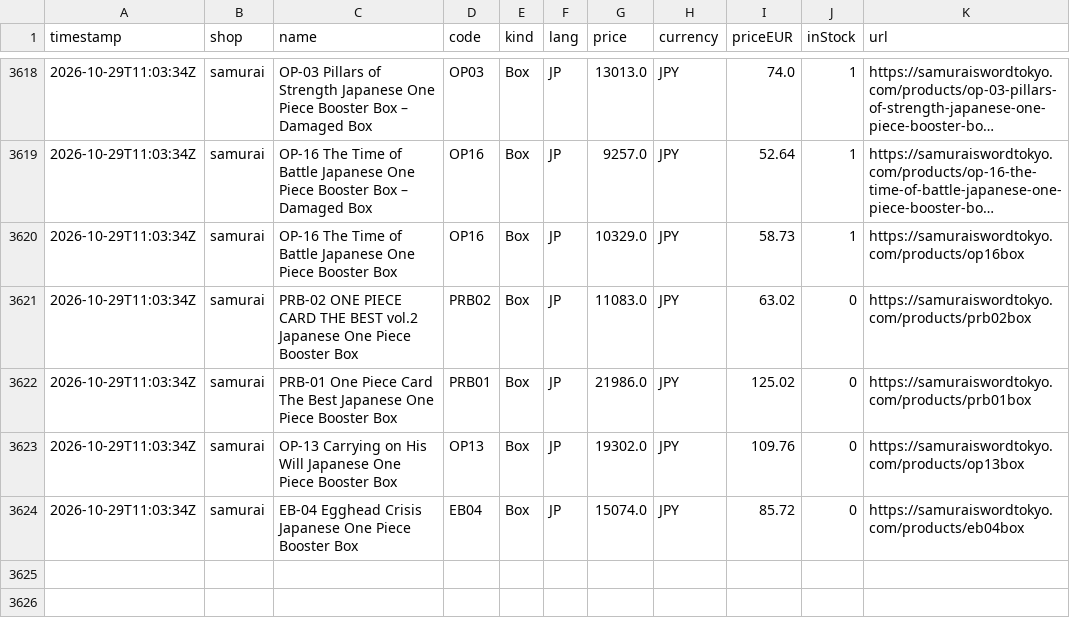
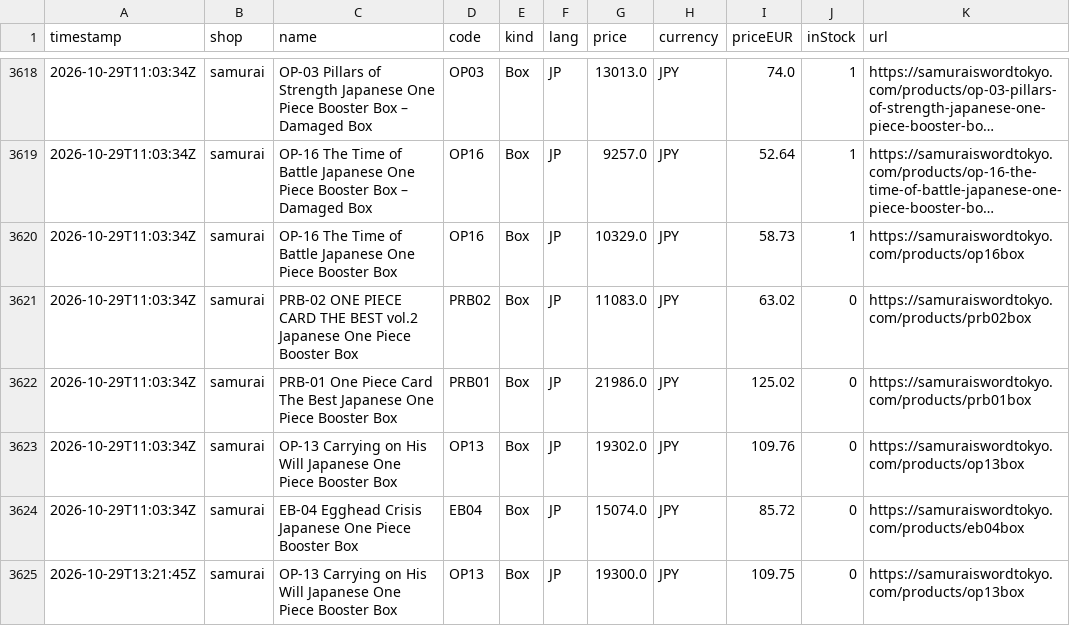
Before and after one commit to factoryofcrazy-coder/onepiece-ceny, a CSV file: data/history.csv, drawn as a sheet; only a part is shown, gaps mark what is left out; long unchanged cells end in ….

```diff
--- a/data/history.csv
+++ b/data/history.csv
@@ -3624 +3624,2 @@ timestamp,shop,name,code,kind,lang,price,currency,priceEUR,inStock,url
 2026-10-29T11:03:34Z,samurai,EB-04 Egghead Crisis Japanese One Piece Booster Box,EB04,Box,JP,15074.0,JPY,85.72,0,https://samuraiswordtokyo.com/products/eb04box
+2026-10-29T13:21:45Z,samurai,OP-13 Carrying on His Will Japanese One Piece Booster Box,OP13,Box,JP,19300.0,JPY,109.75,0,https://samuraiswordtokyo.com/products/op13box
```
Also changed, not shown: 8 other files.
